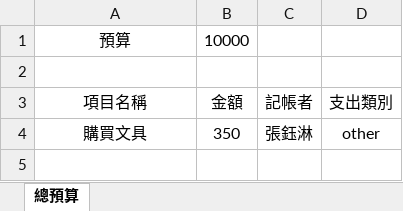
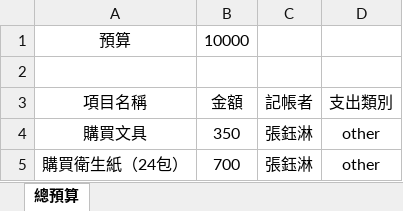
Before and after one commit to xiang-921101/teamhw, an Excel workbook: 記帳表.xlsx, sheet 總預算, drawn as a sheet; values as stored, in another font and other column widths than the file's, no borders; the diff names each change by its address in the sheet, - before the commit and + after, or states it on an @@ line.

Commit message:
更新一筆「other」類別支出。
購買衛生紙（24包）700

```diff
--- a/記帳表.xlsx (sheet 總預算)
+++ b/記帳表.xlsx (sheet 總預算)
+row 5: 購買衛生紙（24包） | 700 | 張鈺淋 | other
```
